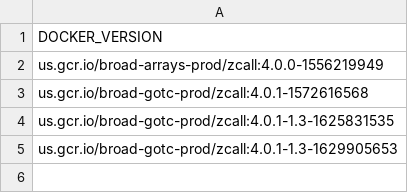
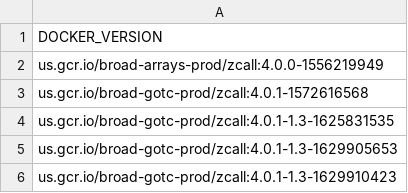
Before and after one commit to broadinstitute/warp, a TSV file: dockers/broad/zcall/docker_versions.tsv, drawn as a sheet; the diff names each change by its address in the sheet, - before the commit and + after, or states it on an @@ line.

```diff
--- a/dockers/broad/zcall/docker_versions.tsv
+++ b/dockers/broad/zcall/docker_versions.tsv
+row 6: us.gcr.io/broad-gotc-prod/zcall:4.0.1-1.3-1629910423
```
Also changed, not shown: dockers/broad/arrays_picard_private/docker_versions.tsv, dockers/broad/illumina_iaap_autocall/docker_versions.tsv, 8 other files.
